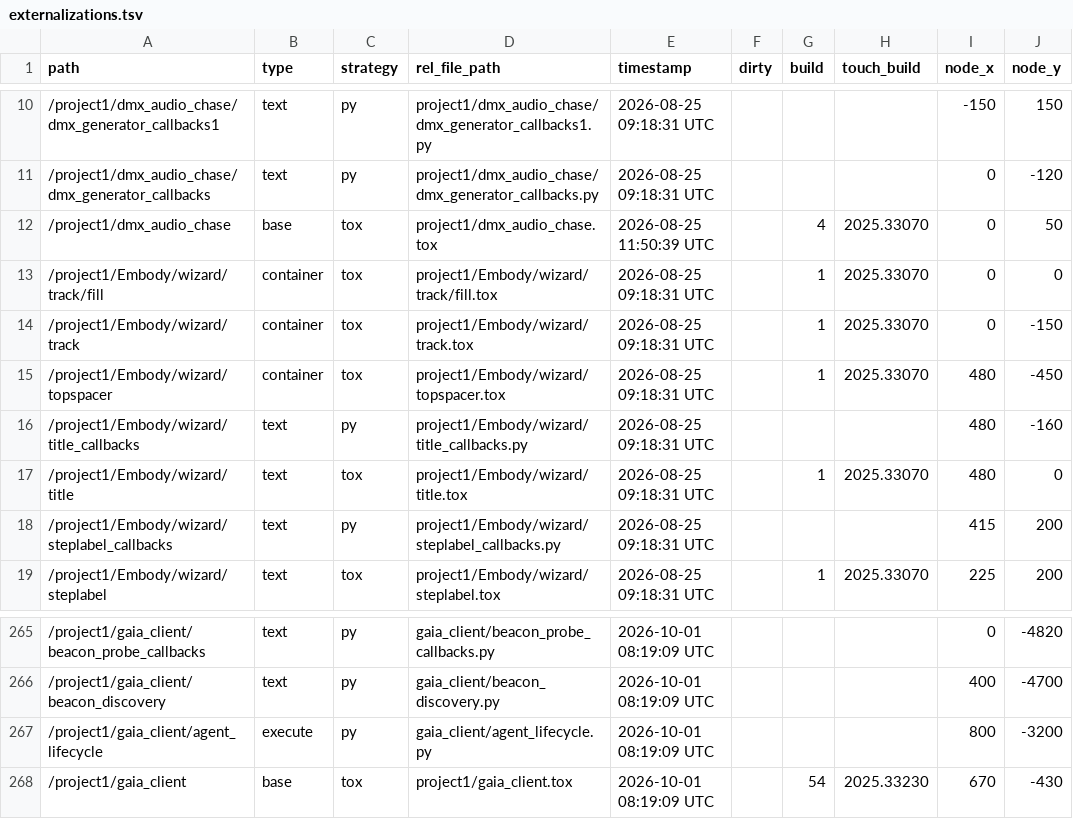
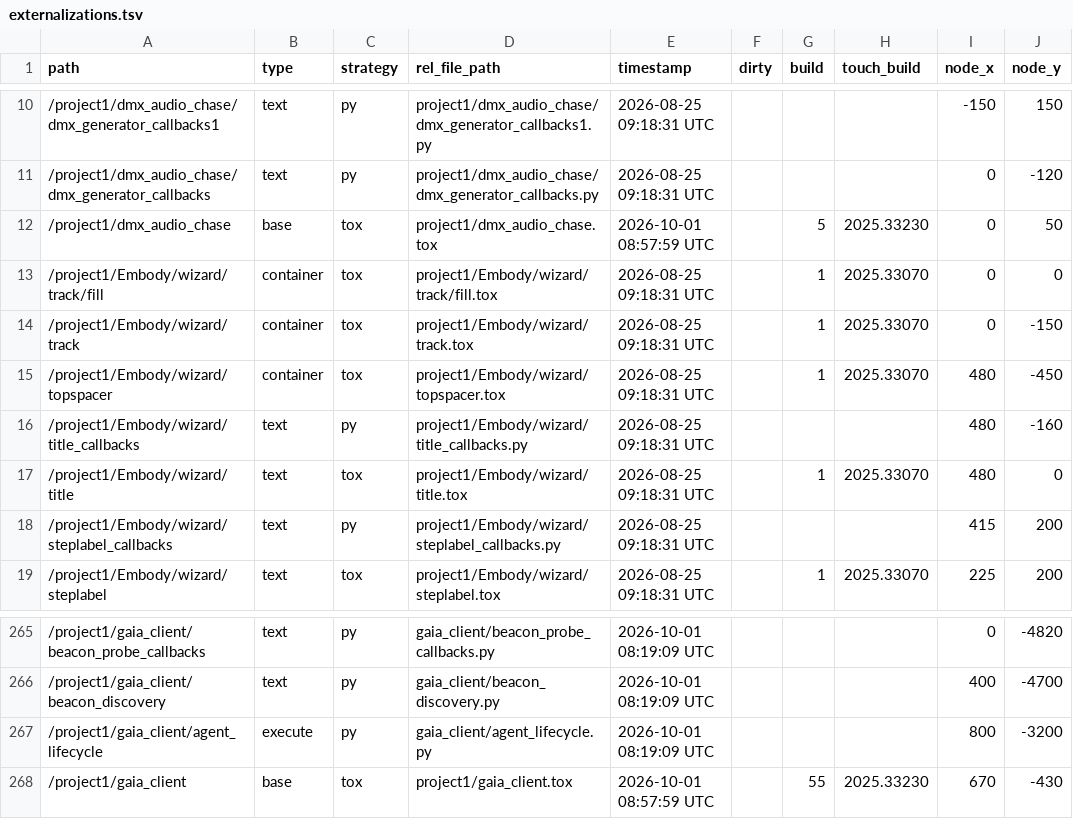
Before and after one commit to vsvisualsubstance-source/TD4DMX, a TSV file: project1/externalizations.tsv, drawn as a sheet; only a part is shown, gaps mark what is left out; the diff names each change by its address in the sheet, - before the commit and + after, or states it on an @@ line.

```diff
--- a/project1/externalizations.tsv
+++ b/project1/externalizations.tsv
-E12 (timestamp): 2026-08-25 11:50:39 UTC
+E12 (timestamp): 2026-10-01 08:57:59 UTC
-G12 (build): 4
+G12 (build): 5
-H12 (touch_build): 2025.33070
+H12 (touch_build): 2025.33230
-E268 (timestamp): 2026-10-01 08:19:09 UTC
+E268 (timestamp): 2026-10-01 08:57:59 UTC
-G268 (build): 54
+G268 (build): 55
```
Also changed, not shown: project1/Embody/viz_status/status_table.tsv, 7 other files.
